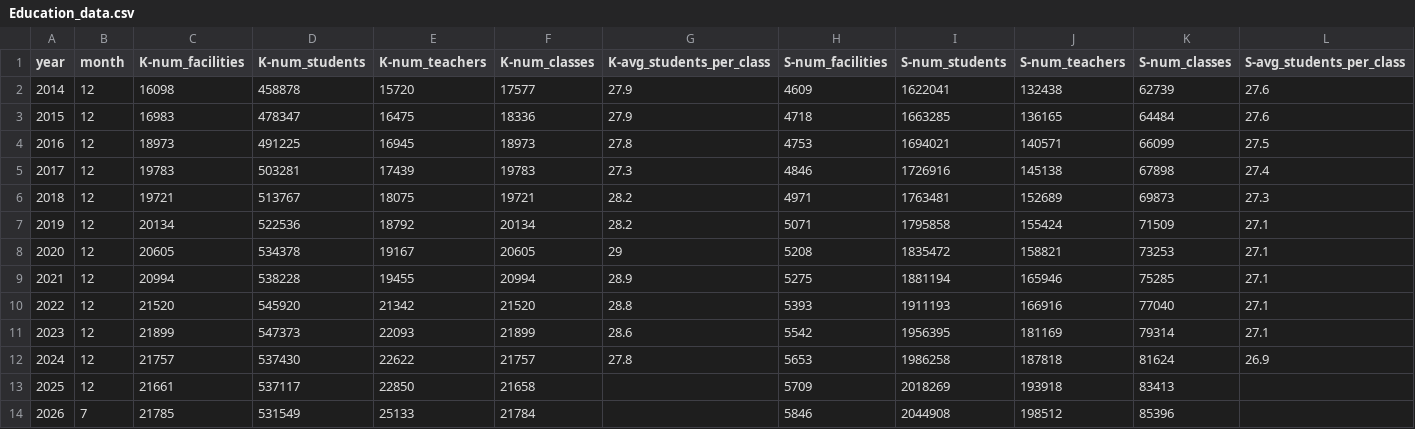
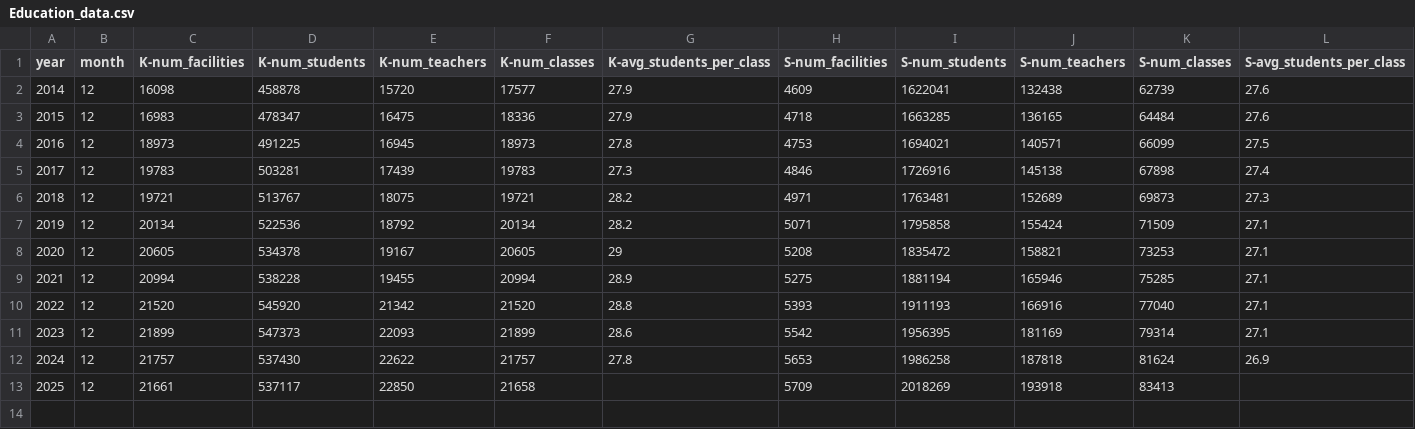
Before and after one commit to galit20/knesset360, a CSV file: knesset360-backend/static_data/Education_data.csv, drawn as a sheet; only a part is shown; rows hold the shown columns only; the diff names each change by its address in the sheet, - before the commit and + after, or states it on an @@ line.

```diff
--- a/knesset360-backend/static_data/Education_data.csv
+++ b/knesset360-backend/static_data/Education_data.csv
-row 14: 2026 | 7 | 21785 | 531549 | 25133 | 21784 |  | 5846 | 2044908 | 198512 | 85396
```
Also changed, not shown: knesset360-backend/static_data/health.csv, 22 other files.
